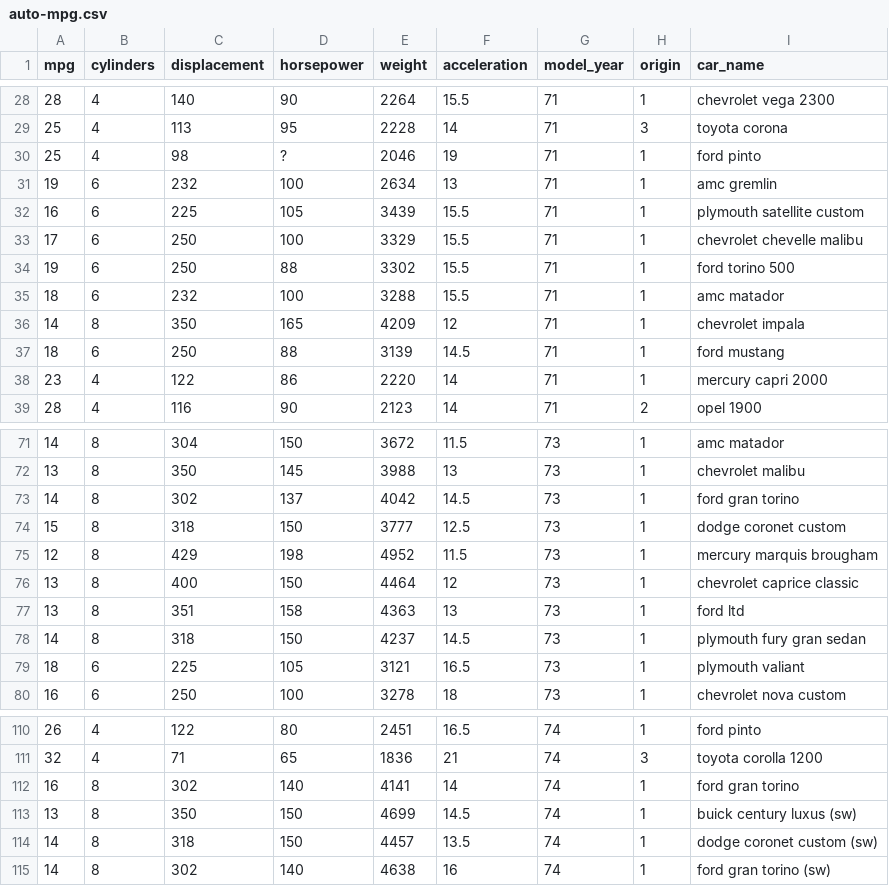
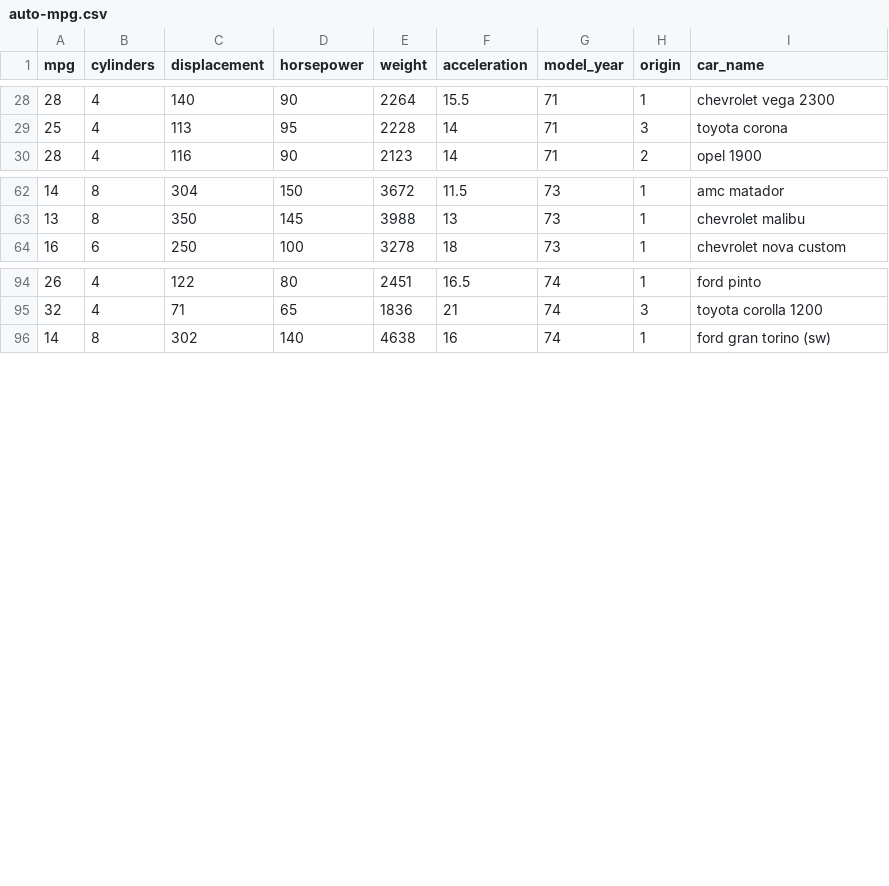
Before and after one commit to clarphogs/cars-dataset, a CSV file: auto-mpg.csv, drawn as a sheet; only a part is shown, gaps mark what is left out; the diff names each change by its address in the sheet, - before the commit and + after, or states it on an @@ line.

Commit message:
Update auto-mpg.csv

```diff
--- a/auto-mpg.csv
+++ b/auto-mpg.csv
-row 30: 25 | 4 | 98 | ? | 2046 | 19 | 71 | 1 | ford pinto
-row 31: 19 | 6 | 232 | 100 | 2634 | 13 | 71 | 1 | amc gremlin
-row 32: 16 | 6 | 225 | 105 | 3439 | 15.5 | 71 | 1 | plymouth satellite custom
-row 33: 17 | 6 | 250 | 100 | 3329 | 15.5 | 71 | 1 | chevrolet chevelle malibu
-row 34: 19 | 6 | 250 | 88 | 3302 | 15.5 | 71 | 1 | ford torino 500
-row 35: 18 | 6 | 232 | 100 | 3288 | 15.5 | 71 | 1 | amc matador
-row 36: 14 | 8 | 350 | 165 | 4209 | 12 | 71 | 1 | chevrolet impala
-row 37: 18 | 6 | 250 | 88 | 3139 | 14.5 | 71 | 1 | ford mustang
-row 38: 23 | 4 | 122 | 86 | 2220 | 14 | 71 | 1 | mercury capri 2000
-row 73: 14 | 8 | 302 | 137 | 4042 | 14.5 | 73 | 1 | ford gran torino
-row 74: 15 | 8 | 318 | 150 | 3777 | 12.5 | 73 | 1 | dodge coronet custom
-row 75: 12 | 8 | 429 | 198 | 4952 | 11.5 | 73 | 1 | mercury marquis brougham
-row 76: 13 | 8 | 400 | 150 | 4464 | 12 | 73 | 1 | chevrolet caprice classic
-row 77: 13 | 8 | 351 | 158 | 4363 | 13 | 73 | 1 | ford ltd
-row 78: 14 | 8 | 318 | 150 | 4237 | 14.5 | 73 | 1 | plymouth fury gran sedan
-row 79: 18 | 6 | 225 | 105 | 3121 | 16.5 | 73 | 1 | plymouth valiant
-row 112: 16 | 8 | 302 | 140 | 4141 | 14 | 74 | 1 | ford gran torino
-row 113: 13 | 8 | 350 | 150 | 4699 | 14.5 | 74 | 1 | buick century luxus (sw)
-row 114: 14 | 8 | 318 | 150 | 4457 | 13.5 | 74 | 1 | dodge coronet custom (sw)
```
